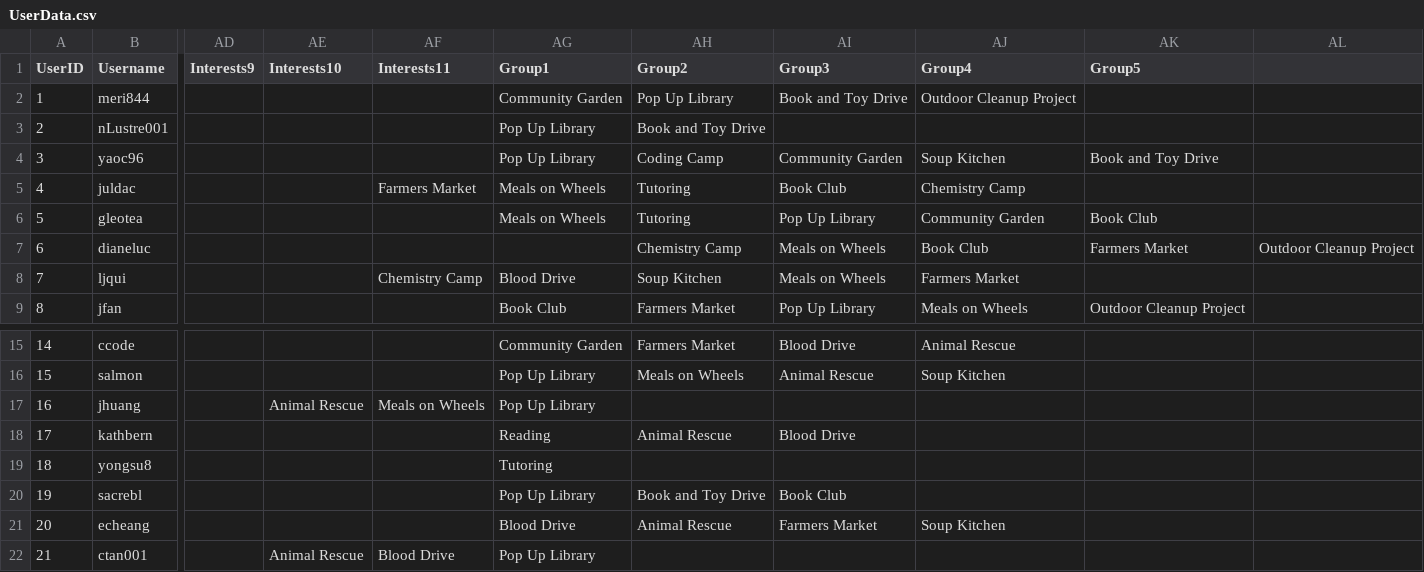
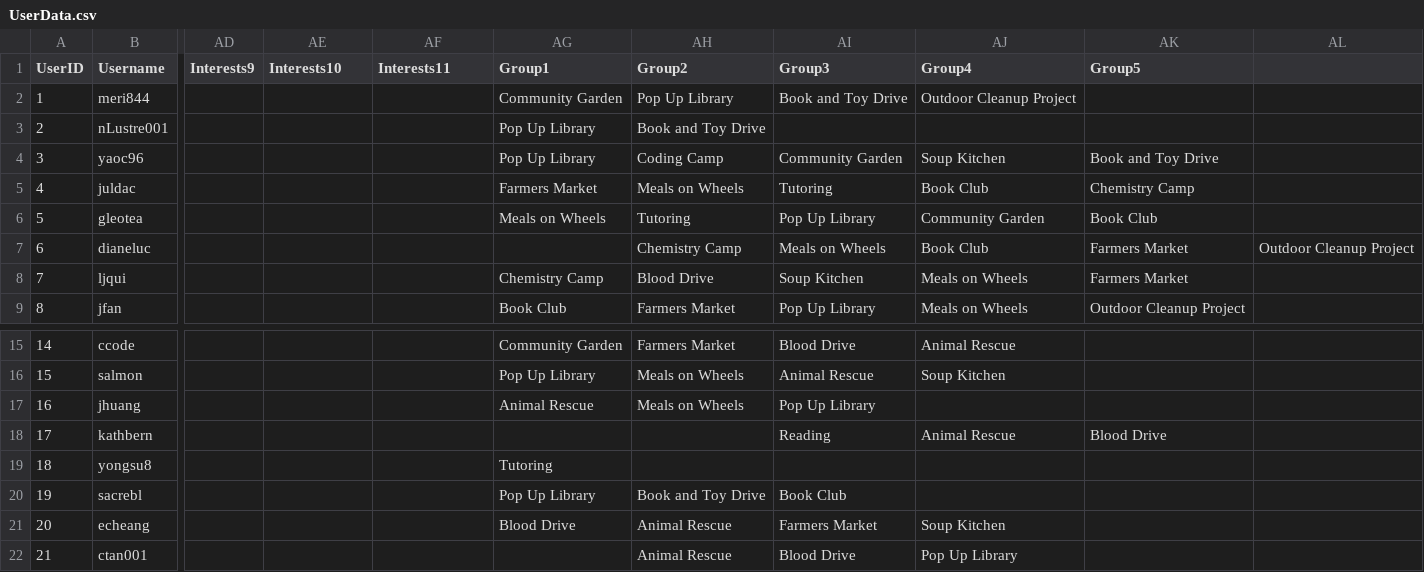
Before and after one commit to ctan01/CSC322Project, a CSV file: UserData.csv, drawn as a sheet; only a part is shown, gaps mark what is left out; the diff names each change by its address in the sheet, - before the commit and + after, or states it on an @@ line.

Commit message:
Update UserData.csv

```diff
--- a/UserData.csv
+++ b/UserData.csv
-AF5 (Interests11): Farmers Market
+AF5 (Interests11): (empty)
-AG5 (Group1): Meals on Wheels
+AG5 (Group1): Farmers Market
-AH5 (Group2): Tutoring
+AH5 (Group2): Meals on Wheels
-AI5 (Group3): Book Club
+AI5 (Group3): Tutoring
-AJ5 (Group4): Chemistry Camp
+AJ5 (Group4): Book Club
-AK5 (Group5): (empty)
+AK5 (Group5): Chemistry Camp
-AF8 (Interests11): Chemistry Camp
+AF8 (Interests11): (empty)
-AG8 (Group1): Blood Drive
+AG8 (Group1): Chemistry Camp
-AH8 (Group2): Soup Kitchen
+AH8 (Group2): Blood Drive
-AI8 (Group3): Meals on Wheels
+AI8 (Group3): Soup Kitchen
-AJ8 (Group4): Farmers Market
+AJ8 (Group4): Meals on Wheels
-AK8 (Group5): (empty)
+AK8 (Group5): Farmers Market
-AE17 (Interests10): Animal Rescue
+AE17 (Interests10): (empty)
-AF17 (Interests11): Meals on Wheels
+AF17 (Interests11): (empty)
-AG17 (Group1): Pop Up Library
+AG17 (Group1): Animal Rescue
-AH17 (Group2): (empty)
+AH17 (Group2): Meals on Wheels
-AI17 (Group3): (empty)
+AI17 (Group3): Pop Up Library
-AG18 (Group1): Reading
+AG18 (Group1): (empty)
-AH18 (Group2): Animal Rescue
+AH18 (Group2): (empty)
-AI18 (Group3): Blood Drive
+AI18 (Group3): Reading
-AJ18 (Group4): (empty)
+AJ18 (Group4): Animal Rescue
-AK18 (Group5): (empty)
+AK18 (Group5): Blood Drive
-AE22 (Interests10): Animal Rescue
+AE22 (Interests10): (empty)
-AF22 (Interests11): Blood Drive
+AF22 (Interests11): (empty)
-AG22 (Group1): Pop Up Library
+AG22 (Group1): (empty)
-AH22 (Group2): (empty)
+AH22 (Group2): Animal Rescue
-AI22 (Group3): (empty)
+AI22 (Group3): Blood Drive
-AJ22 (Group4): (empty)
+AJ22 (Group4): Pop Up Library
```
